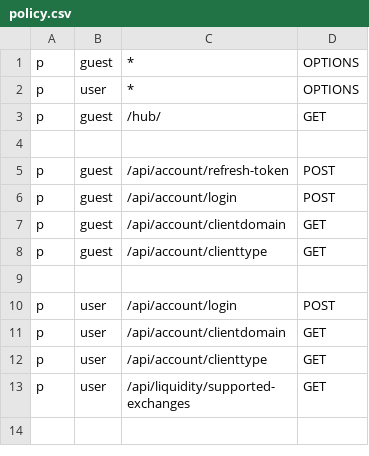
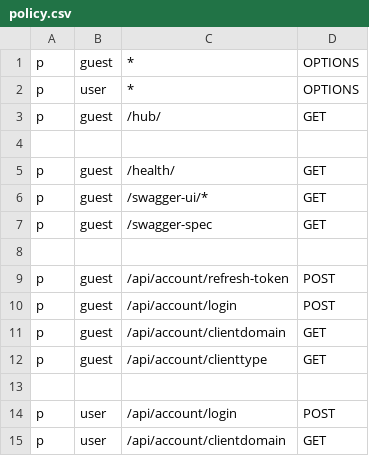
Before and after one commit to 0x-open/TradingWithBot, a CSV file: visualization/api/policy/policy.csv, drawn as a sheet; only a part is shown; the shorter side is filled out with more unchanged rows.

Commit message:
Generating swagger for `visualization`

```diff
--- a/visualization/api/policy/policy.csv
+++ b/visualization/api/policy/policy.csv
@@ -4,2 +4,6 @@ p,guest,/hub/,GET
 
+p,guest,/health/,GET
+p,guest,/swagger-ui/*,GET
+p,guest,/swagger-spec,GET
+
 p,guest,/api/account/refresh-token,POST
```
Also changed, not shown: 31 other files.
